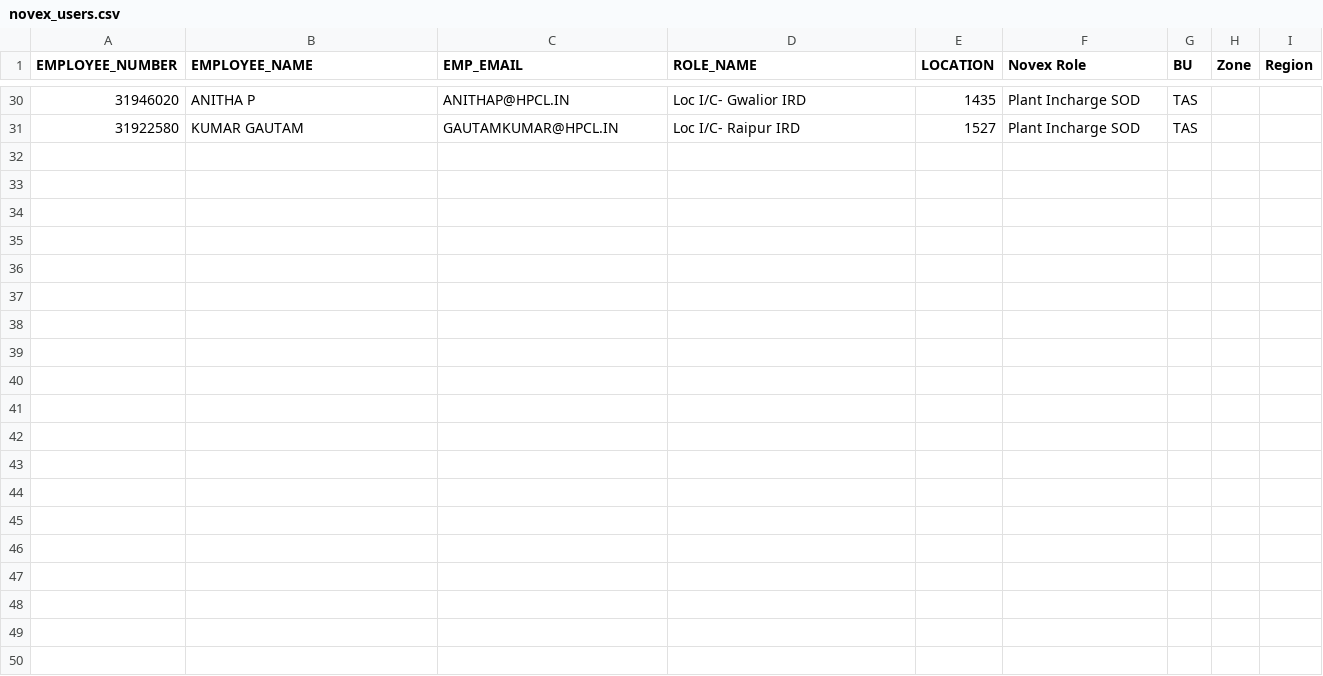
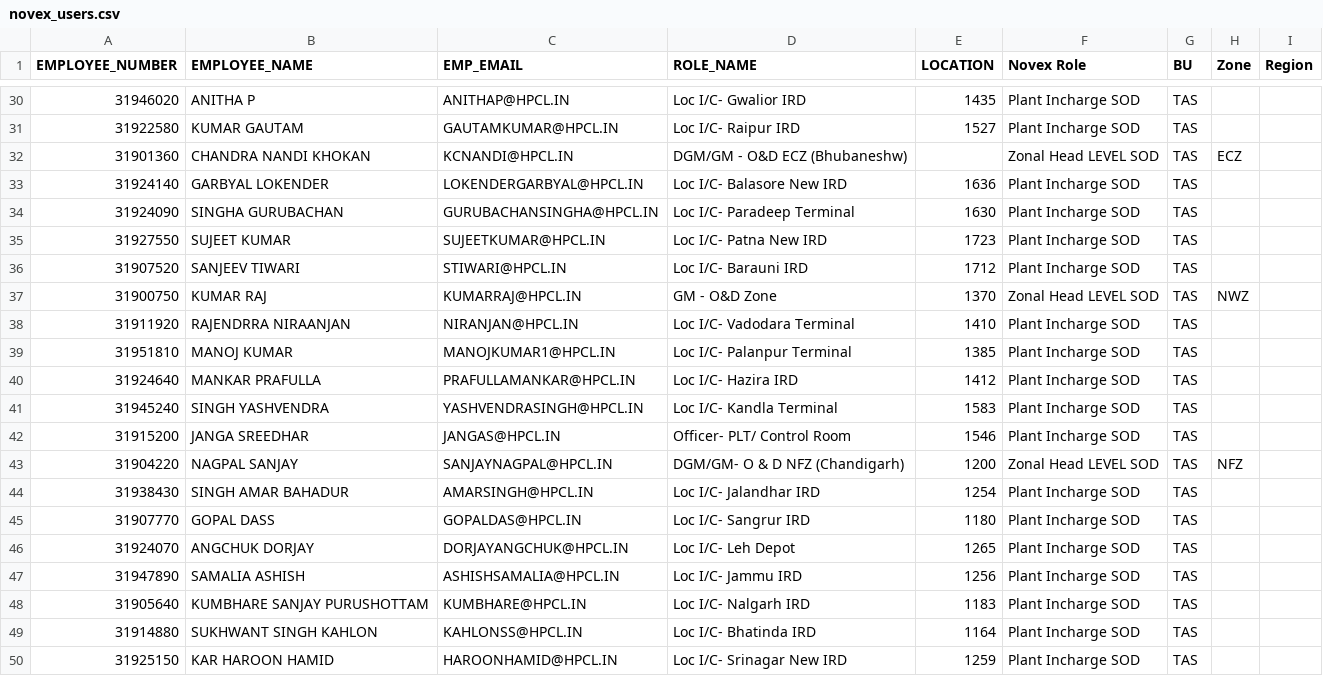
Before and after one commit to vatsav466/HPCL-Backend, a CSV file: orchestrator/masterdata/novex_users.csv, drawn as a sheet; only a part is shown, gaps mark what is left out; the diff names each change by its address in the sheet, - before the commit and + after, or states it on an @@ line.

Commit message:
Added latest users

```diff
--- a/orchestrator/masterdata/novex_users.csv
+++ b/orchestrator/masterdata/novex_users.csv
+row 32: 31901360 | CHANDRA NANDI KHOKAN | KCNANDI@HPCL.IN | DGM/GM - O&D ECZ (Bhubaneshw) |  | Zonal Head LEVEL SOD | TAS | ECZ
+row 33: 31924140 | GARBYAL LOKENDER | LOKENDERGARBYAL@HPCL.IN | Loc I/C- Balasore New IRD | 1636 | Plant Incharge SOD | TAS
+row 34: 31924090 | SINGHA GURUBACHAN | GURUBACHANSINGHA@HPCL.IN | Loc I/C- Paradeep Terminal | 1630 | Plant Incharge SOD | TAS
+row 35: 31927550 | SUJEET KUMAR | SUJEETKUMAR@HPCL.IN | Loc I/C- Patna New IRD | 1723 | Plant Incharge SOD | TAS
+row 36: 31907520 | SANJEEV TIWARI | STIWARI@HPCL.IN | Loc I/C- Barauni IRD | 1712 | Plant Incharge SOD | TAS
+row 37: 31900750 | KUMAR RAJ | KUMARRAJ@HPCL.IN | GM - O&D Zone | 1370 | Zonal Head LEVEL SOD | TAS | NWZ
+row 38: 31911920 | RAJENDRRA NIRAANJAN | NIRANJAN@HPCL.IN | Loc I/C- Vadodara Terminal | 1410 | Plant Incharge SOD | TAS
+row 39: 31951810 | MANOJ KUMAR | MANOJKUMAR1@HPCL.IN | Loc I/C- Palanpur Terminal | 1385 | Plant Incharge SOD | TAS
+row 40: 31924640 | MANKAR PRAFULLA | PRAFULLAMANKAR@HPCL.IN | Loc I/C- Hazira IRD | 1412 | Plant Incharge SOD | TAS
+row 41: 31945240 | SINGH YASHVENDRA | YASHVENDRASINGH@HPCL.IN | Loc I/C- Kandla Terminal | 1583 | Plant Incharge SOD | TAS
+row 42: 31915200 | JANGA SREEDHAR | JANGAS@HPCL.IN | Officer- PLT/ Control Room | 1546 | Plant Incharge SOD | TAS
+row 43: 31904220 | NAGPAL SANJAY | SANJAYNAGPAL@HPCL.IN | DGM/GM- O & D NFZ (Chandigarh) | 1200 | Zonal Head LEVEL SOD | TAS | NFZ
+row 44: 31938430 | SINGH AMAR BAHADUR | AMARSINGH@HPCL.IN | Loc I/C- Jalandhar IRD | 1254 | Plant Incharge SOD | TAS
+row 45: 31907770 | GOPAL DASS | GOPALDAS@HPCL.IN | Loc I/C- Sangrur IRD | 1180 | Plant Incharge SOD | TAS
+row 46: 31924070 | ANGCHUK DORJAY | DORJAYANGCHUK@HPCL.IN | Loc I/C- Leh Depot | 1265 | Plant Incharge SOD | TAS
+row 47: 31947890 | SAMALIA ASHISH | ASHISHSAMALIA@HPCL.IN | Loc I/C- Jammu IRD | 1256 | Plant Incharge SOD | TAS
+row 48: 31905640 | KUMBHARE SANJAY PURUSHOTTAM | KUMBHARE@HPCL.IN | Loc I/C- Nalgarh IRD | 1183 | Plant Incharge SOD | TAS
+row 49: 31914880 | SUKHWANT SINGH KAHLON | KAHLONSS@HPCL.IN | Loc I/C- Bhatinda IRD | 1164 | Plant Incharge SOD | TAS
+row 50: 31925150 | KAR HAROON HAMID | HAROONHAMID@HPCL.IN | Loc I/C- Srinagar New IRD | 1259 | Plant Incharge SOD | TAS
```
